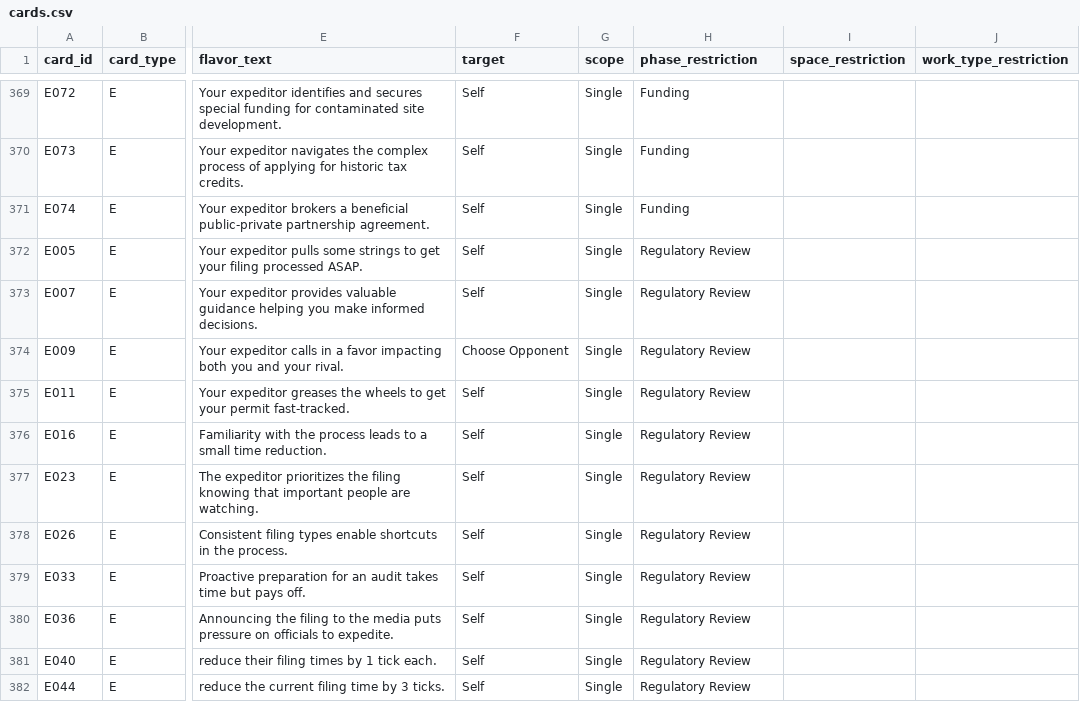
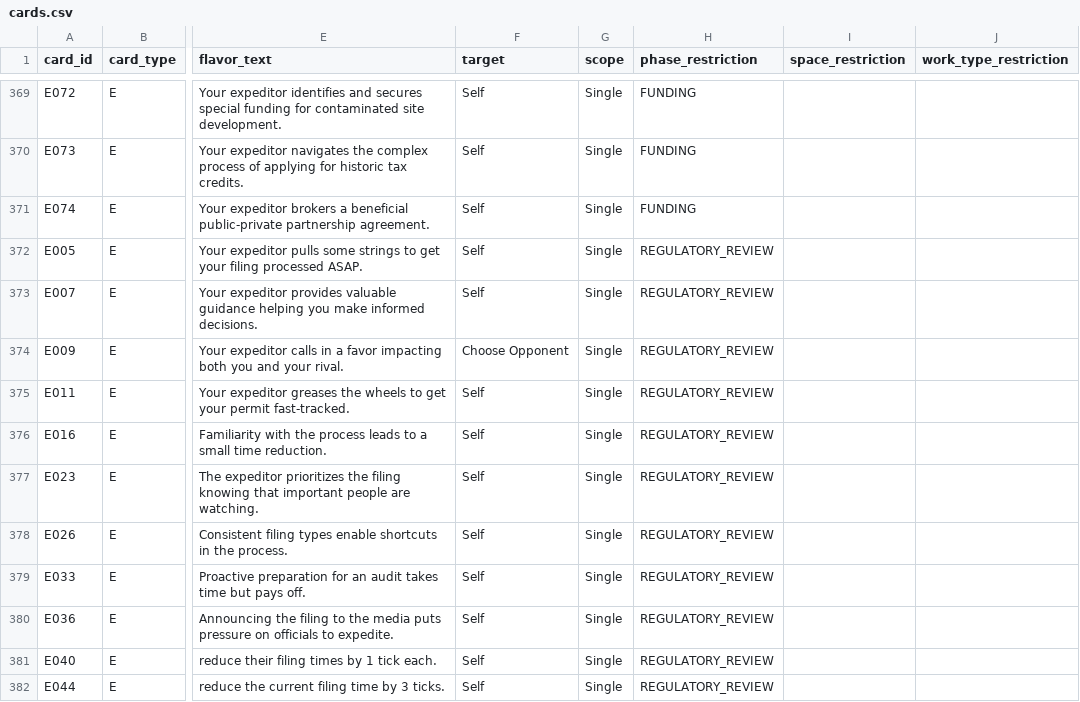
Before and after one commit to tomaszsb/code2025, a CSV file: data/cards.csv, drawn as a sheet; only a part is shown, gaps mark what is left out; the diff covers the shown part only; the diff names each change by its address in the sheet, - before the commit and + after, or states it on an @@ line.

```diff
--- a/data/cards.csv
+++ b/data/cards.csv
-H369:H371 (phase_restriction): Funding
+H369:H371 (phase_restriction): FUNDING
-H372:H382 (phase_restriction): Regulatory Review
+H372:H382 (phase_restriction): REGULATORY_REVIEW
```
Also changed, not shown: 50 edited cells elsewhere in this file, data/DiceRoll Info.csv, data/spaces.csv, 11 other files.
